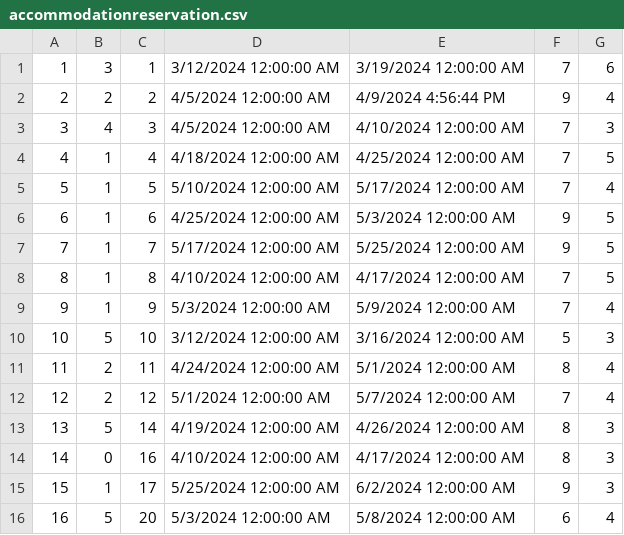
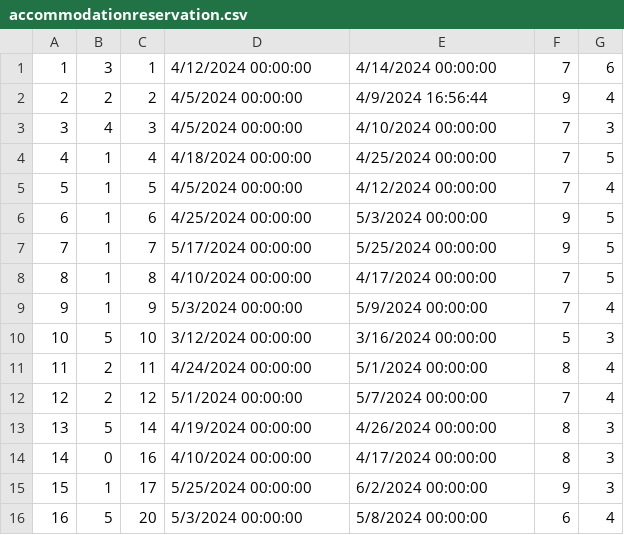
Before and after one commit to ninapoposki/booking-app, a CSV file: Resources/Data/accommodationreservation.csv, drawn as a sheet; only a part is shown; the diff covers the shown part only.

```diff
--- a/Resources/Data/accommodationreservation.csv
+++ b/Resources/Data/accommodationreservation.csv
@@ -1,16 +1,16 @@
-1|3|1|3/12/2024 12:00:00 AM|3/19/2024 12:00:00 AM|7|6
-2|2|2|4/5/2024 12:00:00 AM|4/9/2024 4:56:44 PM|9|4
-3|4|3|4/5/2024 12:00:00 AM|4/10/2024 12:00:00 AM|7|3
-4|1|4|4/18/2024 12:00:00 AM|4/25/2024 12:00:00 AM|7|5
-5|1|5|5/10/2024 12:00:00 AM|5/17/2024 12:00:00 AM|7|4
-6|1|6|4/25/2024 12:00:00 AM|5/3/2024 12:00:00 AM|9|5
-7|1|7|5/17/2024 12:00:00 AM|5/25/2024 12:00:00 AM|9|5
-8|1|8|4/10/2024 12:00:00 AM|4/17/2024 12:00:00 AM|7|5
-9|1|9|5/3/2024 12:00:00 AM|5/9/2024 12:00:00 AM|7|4
-10|5|10|3/12/2024 12:00:00 AM|3/16/2024 12:00:00 AM|5|3
-11|2|11|4/24/2024 12:00:00 AM|5/1/2024 12:00:00 AM|8|4
-12|2|12|5/1/2024 12:00:00 AM|5/7/2024 12:00:00 AM|7|4
-13|5|14|4/19/2024 12:00:00 AM|4/26/2024 12:00:00 AM|8|3
-14|0|16|4/10/2024 12:00:00 AM|4/17/2024 12:00:00 AM|8|3
-15|1|17|5/25/2024 12:00:00 AM|6/2/2024 12:00:00 AM|9|3
-16|5|20|5/3/2024 12:00:00 AM|5/8/2024 12:00:00 AM|6|4
+1|3|1|4/12/2024 00:00:00|4/14/2024 00:00:00|7|6
+2|2|2|4/5/2024 00:00:00|4/9/2024 16:56:44|9|4
+3|4|3|4/5/2024 00:00:00|4/10/2024 00:00:00|7|3
+4|1|4|4/18/2024 00:00:00|4/25/2024 00:00:00|7|5
+5|1|5|4/5/2024 00:00:00|4/12/2024 00:00:00|7|4
+6|1|6|4/25/2024 00:00:00|5/3/2024 00:00:00|9|5
+7|1|7|5/17/2024 00:00:00|5/25/2024 00:00:00|9|5
+8|1|8|4/10/2024 00:00:00|4/17/2024 00:00:00|7|5
+9|1|9|5/3/2024 00:00:00|5/9/2024 00:00:00|7|4
+10|5|10|3/12/2024 00:00:00|3/16/2024 00:00:00|5|3
+11|2|11|4/24/2024 00:00:00|5/1/2024 00:00:00|8|4
+12|2|12|5/1/2024 00:00:00|5/7/2024 00:00:00|7|4
+13|5|14|4/19/2024 00:00:00|4/26/2024 00:00:00|8|3
+14|0|16|4/10/2024 00:00:00|4/17/2024 00:00:00|8|3
+15|1|17|5/25/2024 00:00:00|6/2/2024 00:00:00|9|3
+16|5|20|5/3/2024 00:00:00|5/8/2024 00:00:00|6|4
```
Also changed, not shown: 22 edited cells elsewhere in this file, Resources/Data/accommodation.csv, Resources/Data/accommodationGrade.csv, 34 other files.
